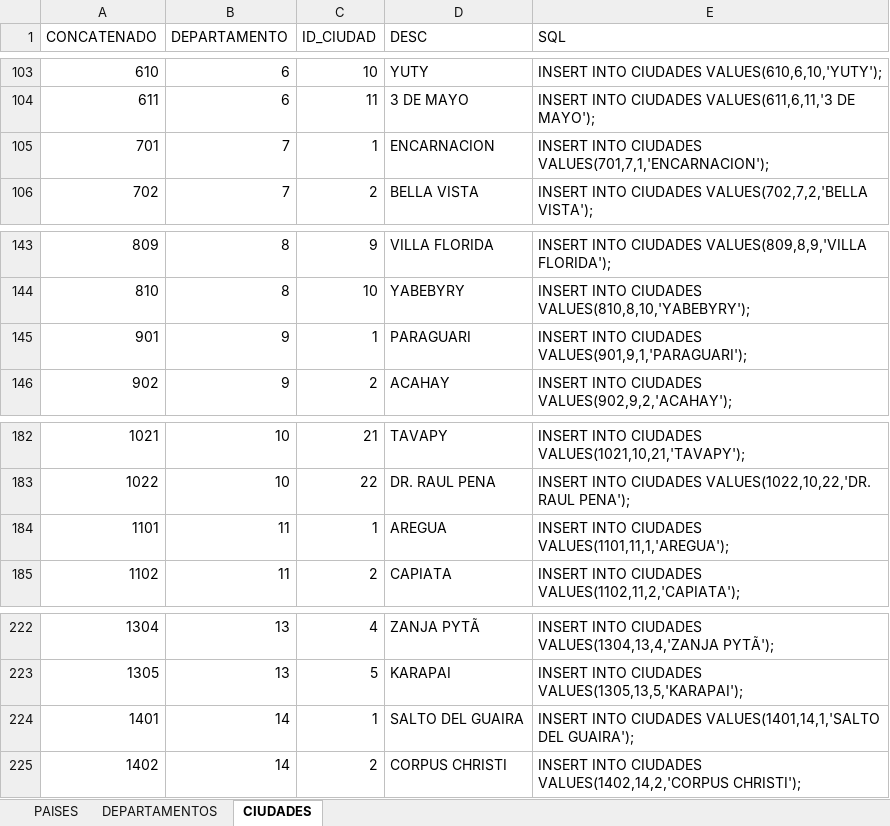
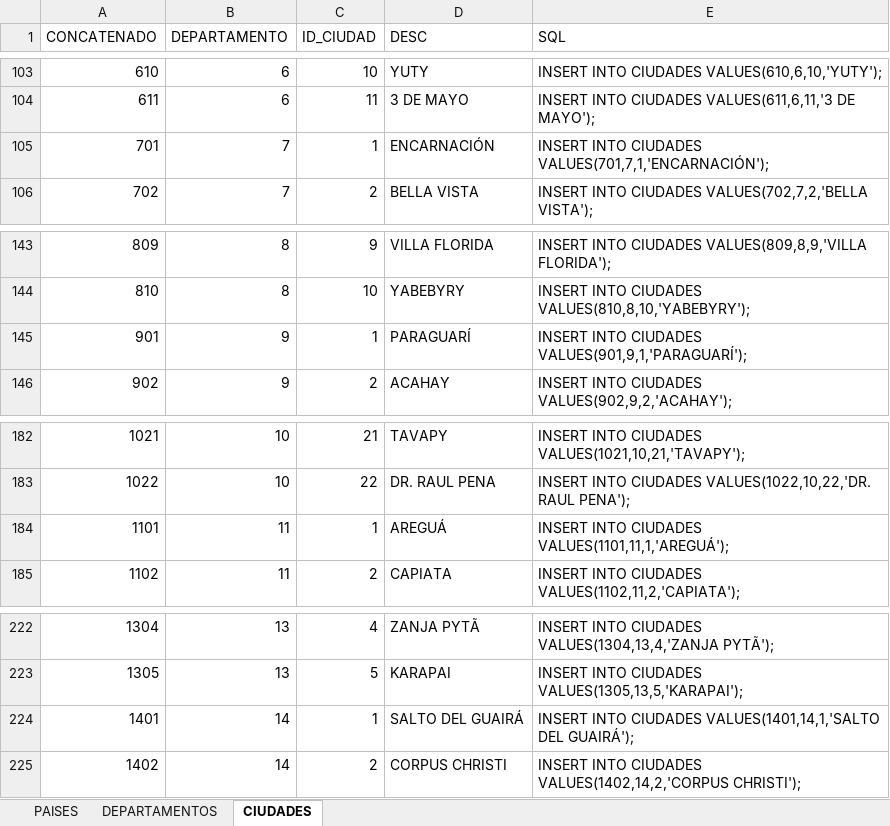
Before and after one commit to richardchena/Vitalmente, an Excel workbook: backend/app/utils/parametros/localidades.xlsx, sheet CIUDADES, drawn as a sheet; only a part is shown, gaps mark what is left out; values as stored, in another font and other column widths than the file's, no borders; the diff covers the shown part only; the diff names each change by its address in the sheet, - before the commit and + after, or states it on an @@ line.

```diff
--- a/backend/app/utils/parametros/localidades.xlsx (sheet CIUDADES)
+++ b/backend/app/utils/parametros/localidades.xlsx (sheet CIUDADES)
-D105 (DESC): ENCARNACION
+D105 (DESC): ENCARNACIÓN
-E105 (SQL): …INTO CIUDADES VALUES(701,7,1,'ENCARNACION');
+E105 (SQL): …INTO CIUDADES VALUES(701,7,1,'ENCARNACIÓN');
-D145 (DESC): PARAGUARI
+D145 (DESC): PARAGUARÍ
-E145 (SQL): …INTO CIUDADES VALUES(901,9,1,'PARAGUARI');
+E145 (SQL): …INTO CIUDADES VALUES(901,9,1,'PARAGUARÍ');
-D184 (DESC): AREGUA
+D184 (DESC): AREGUÁ
-E184 (SQL): …INTO CIUDADES VALUES(1101,11,1,'AREGUA');
+E184 (SQL): …INTO CIUDADES VALUES(1101,11,1,'AREGUÁ');
-D224 (DESC): SALTO DEL GUAIRA
+D224 (DESC): SALTO DEL GUAIRÁ
-E224 (SQL): …VALUES(1401,14,1,'SALTO DEL GUAIRA');
+E224 (SQL): …VALUES(1401,14,1,'SALTO DEL GUAIRÁ');
```
Also changed, not shown: 3 added rows, 2 removed rows and 20 edited cells elsewhere in this sheet, sheet DEPARTAMENTOS, formulas that keep their value, 10 other files.
